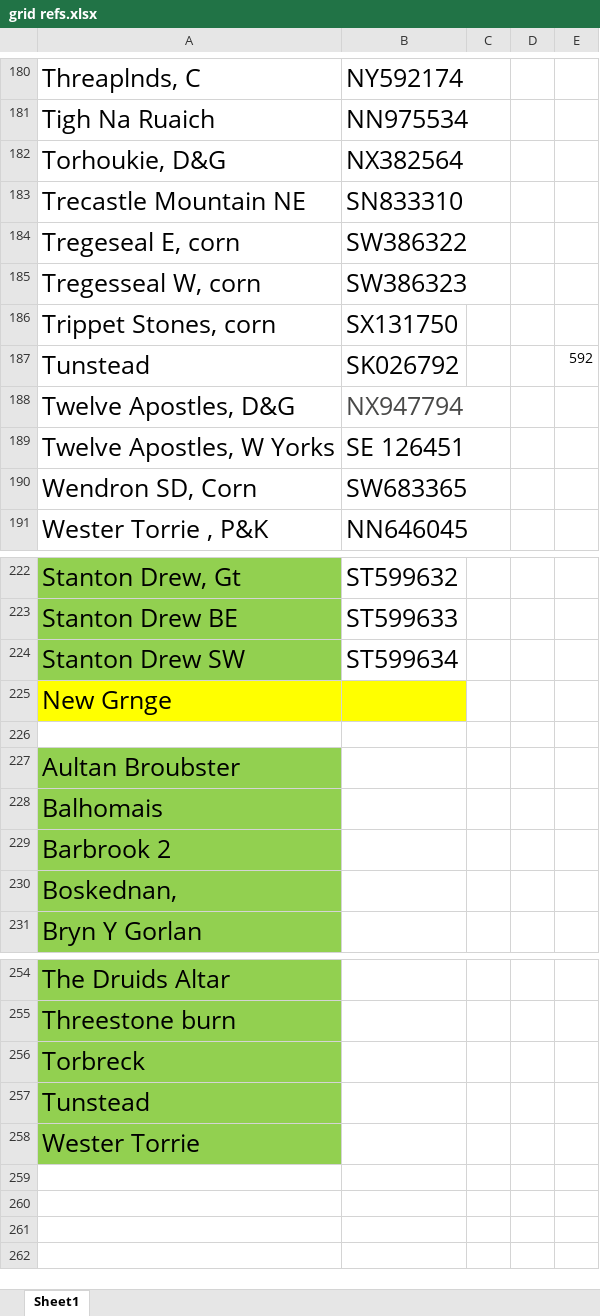
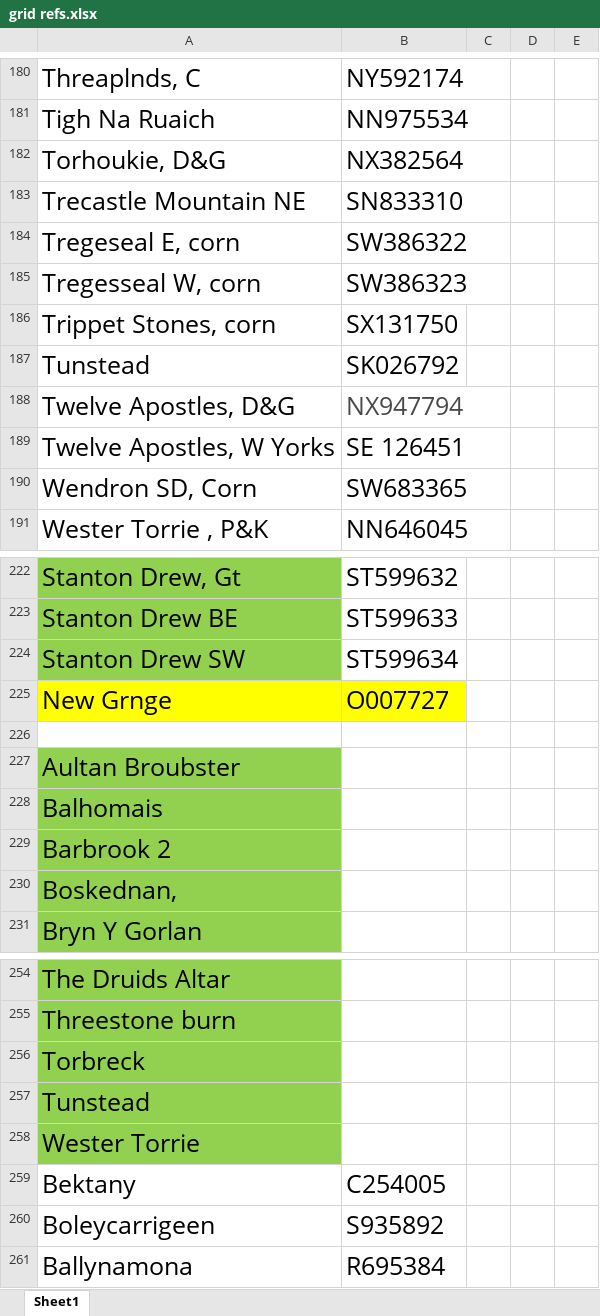
Before and after one commit to daveclare1/for-dad, an Excel workbook: monument_classes/grid refs.xlsx, sheet Sheet1, drawn as a sheet; only a part is shown, gaps mark what is left out; values as stored, in another font and other column widths than the file's, no borders; the diff names each change by its address in the sheet, - before the commit and + after, or states it on an @@ line.

```diff
--- a/monument_classes/grid refs.xlsx (sheet Sheet1)
+++ b/monument_classes/grid refs.xlsx (sheet Sheet1)
-E187: 592
+E187: (empty)
-B225: (empty)
+B225: O007727
+row 259: Bektany | C254005
+row 260: Boleycarrigeen | S935892
+row 261: Ballynamona | R695384
```
Also changed, not shown: monument_classes/data.xlsx, 5 other files.
